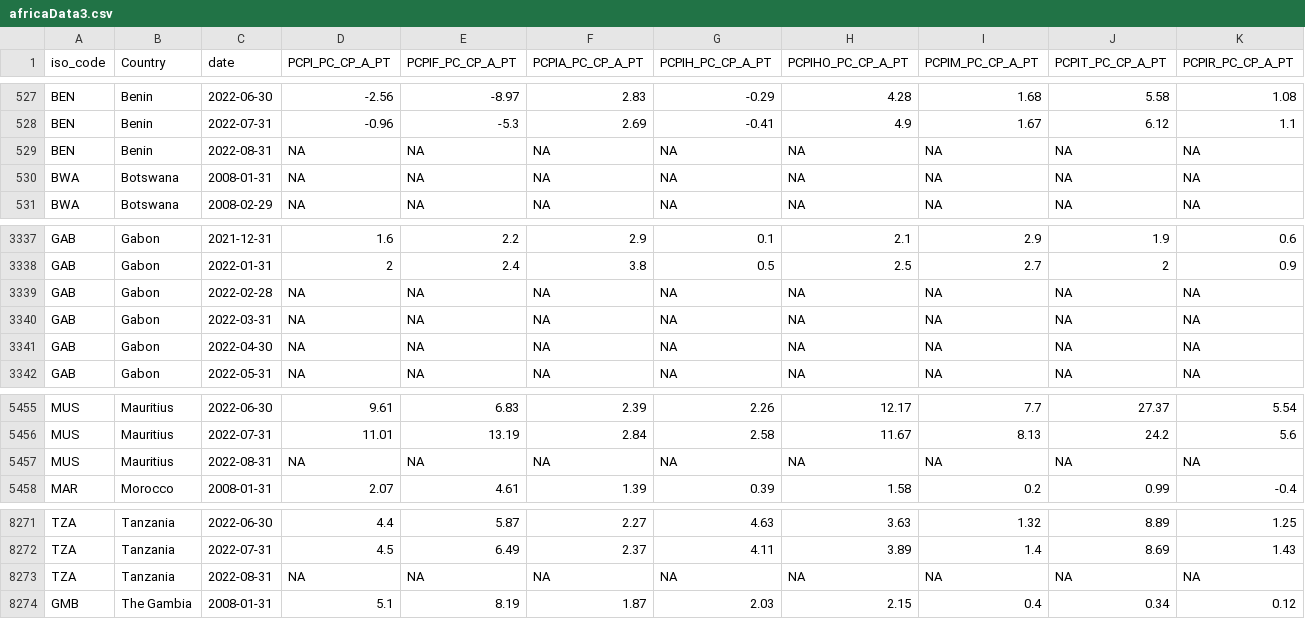
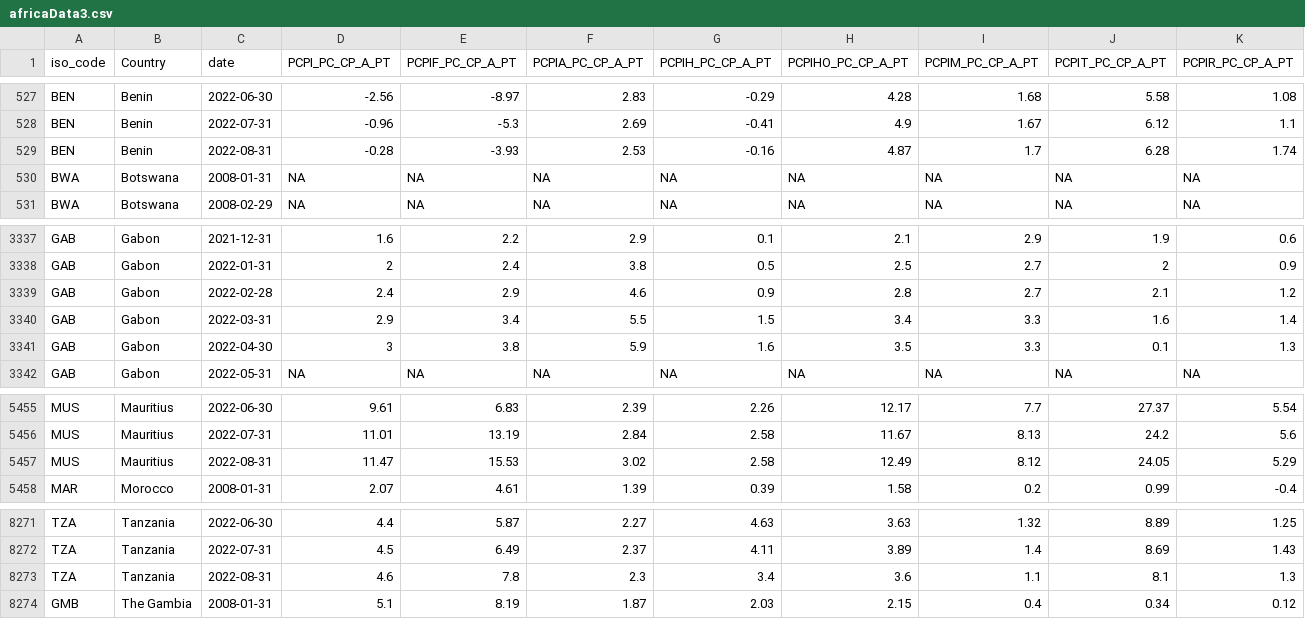
Before and after one commit to adamoxford/InflationData, a CSV file: africaData3.csv, drawn as a sheet; only a part is shown, gaps mark what is left out; removed rows and columns are numbered as before the commit, all else as after; rows hold the shown columns only; the diff names each change by its address in the sheet, - before the commit and + after, or states it on an @@ line.

```diff
--- a/africaData3.csv
+++ b/africaData3.csv
-row 529: BEN | Benin | 2022-08-31 | NA | NA | NA | NA | NA | NA | NA | NA
+row 529: BEN | Benin | 2022-08-31 | -0.28 | -3.93 | 2.53 | -0.16 | 4.87 | 1.7 | 6.28 | 1.74
-row 3339: GAB | Gabon | 2022-02-28 | NA | NA | NA | NA | NA | NA | NA | NA
-row 3340: GAB | Gabon | 2022-03-31 | NA | NA | NA | NA | NA | NA | NA | NA
-row 3341: GAB | Gabon | 2022-04-30 | NA | NA | NA | NA | NA | NA | NA | NA
+row 3339: GAB | Gabon | 2022-02-28 | 2.4 | 2.9 | 4.6 | 0.9 | 2.8 | 2.7 | 2.1 | 1.2
+row 3340: GAB | Gabon | 2022-03-31 | 2.9 | 3.4 | 5.5 | 1.5 | 3.4 | 3.3 | 1.6 | 1.4
+row 3341: GAB | Gabon | 2022-04-30 | 3 | 3.8 | 5.9 | 1.6 | 3.5 | 3.3 | 0.1 | 1.3
-row 5457: MUS | Mauritius | 2022-08-31 | NA | NA | NA | NA | NA | NA | NA | NA
+row 5457: MUS | Mauritius | 2022-08-31 | 11.47 | 15.53 | 3.02 | 2.58 | 12.49 | 8.12 | 24.05 | 5.29
-row 8273: TZA | Tanzania | 2022-08-31 | NA | NA | NA | NA | NA | NA | NA | NA
+row 8273: TZA | Tanzania | 2022-08-31 | 4.6 | 7.8 | 2.3 | 3.4 | 3.6 | 1.1 | 8.1 | 1.3
```
Also changed, not shown: africaData2.csv, africaData2bymonth.csv, 3 other files.
